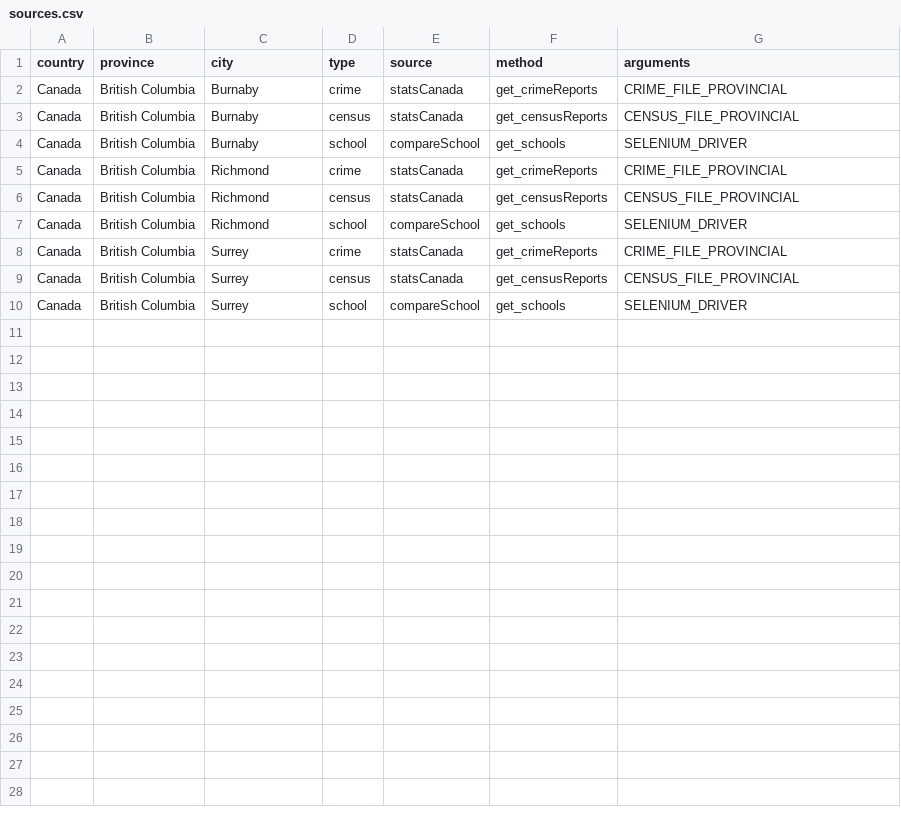
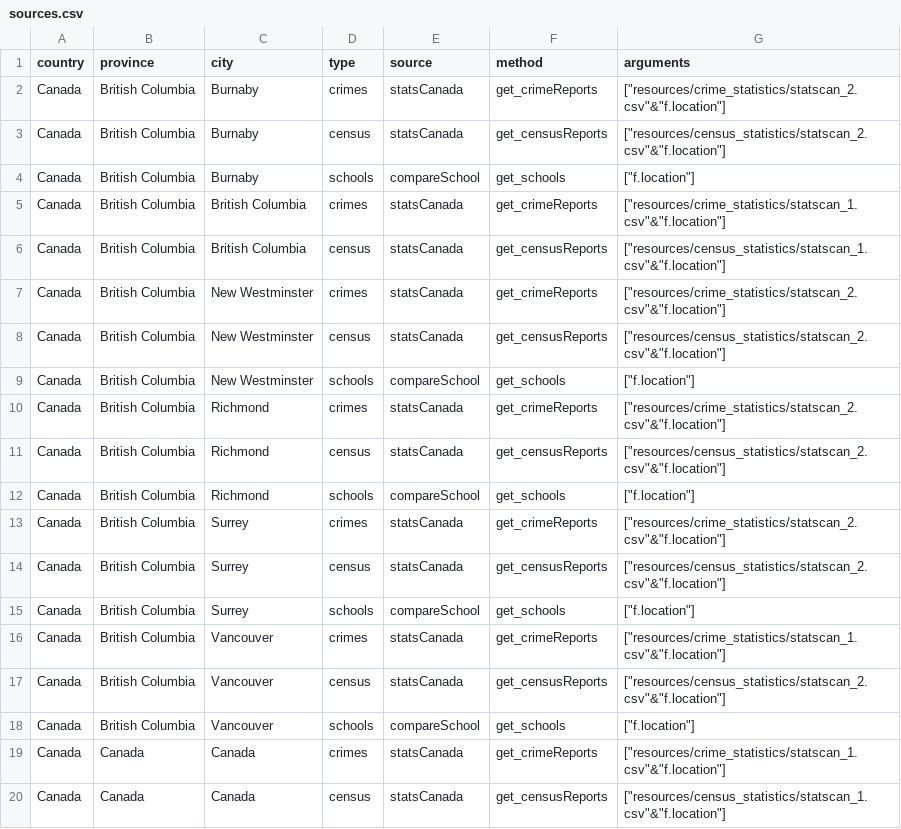
Before and after one commit to justinzliu/myNeighbourhood_webscraper, a CSV file: resources/conf/sources.csv, drawn as a sheet.

Commit message:
closes #20, closes #24, closes #25, closes #26; database templates,  insert, read functions, and interfaces completed. Database initialization based on locations and sources configuration files. Scraper called via scrape module.

```diff
--- a/resources/conf/sources.csv
+++ b/resources/conf/sources.csv
@@ -1,10 +1,20 @@
 "country","province","city","type","source","method","arguments"
-"Canada","British Columbia","Burnaby","crime","statsCanada","get_crimeReports","CRIME_FILE_PROVINCIAL"
-"Canada","British Columbia","Burnaby","census","statsCanada","get_censusReports","CENSUS_FILE_PROVINCIAL"
-"Canada","British Columbia","Burnaby","school","compareSchool","get_schools","SELENIUM_DRIVER"
-"Canada","British Columbia","Richmond","crime","statsCanada","get_crimeReports","CRIME_FILE_PROVINCIAL"
-"Canada","British Columbia","Richmond","census","statsCanada","get_censusReports","CENSUS_FILE_PROVINCIAL"
-"Canada","British Columbia","Richmond","school","compareSchool","get_schools","SELENIUM_DRIVER"
-"Canada","British Columbia","Surrey","crime","statsCanada","get_crimeReports","CRIME_FILE_PROVINCIAL"
-"Canada","British Columbia","Surrey","census","statsCanada","get_censusReports","CENSUS_FILE_PROVINCIAL"
-"Canada","British Columbia","Surrey","school","compareSchool","get_schools","SELENIUM_DRIVER"
+"Canada","British Columbia","Burnaby","crimes","statsCanada","get_crimeReports",["resources/crime_statistics/statscan_2.csv"&"f.location"]
+"Canada","British Columbia","Burnaby","census","statsCanada","get_censusReports",["resources/census_statistics/statscan_2.csv"&"f.location"]
+"Canada","British Columbia","Burnaby","schools","compareSchool","get_schools",["f.location"]
+"Canada","British Columbia","British Columbia","crimes","statsCanada","get_crimeReports",["resources/crime_statistics/statscan_1.csv"&"f.location"]
+"Canada","British Columbia","British Columbia","census","statsCanada","get_censusReports",["resources/census_statistics/statscan_1.csv"&"f.location"]
+"Canada","British Columbia","New Westminster","crimes","statsCanada","get_crimeReports",["resources/crime_statistics/statscan_2.csv"&"f.location"]
+"Canada","British Columbia","New Westminster","census","statsCanada","get_censusReports",["resources/census_statistics/statscan_2.csv"&"f.location"]
+"Canada","British Columbia","New Westminster","schools","compareSchool","get_schools",["f.location"]
+"Canada","British Columbia","Richmond","crimes","statsCanada","get_crimeReports",["resources/crime_statistics/statscan_2.csv"&"f.location"]
+"Canada","British Columbia","Richmond","census","statsCanada","get_censusReports",["resources/census_statistics/statscan_2.csv"&"f.location"]
+"Canada","British Columbia","Richmond","schools","compareSchool","get_schools",["f.location"]
+"Canada","British Columbia","Surrey","crimes","statsCanada","get_crimeReports",["resources/crime_statistics/statscan_2.csv"&"f.location"]
+"Canada","British Columbia","Surrey","census","statsCanada","get_censusReports",["resources/census_statistics/statscan_2.csv"&"f.location"]
+"Canada","British Columbia","Surrey","schools","compareSchool","get_schools",["f.location"]
+"Canada","British Columbia","Vancouver","crimes","statsCanada","get_crimeReports",["resources/crime_statistics/statscan_1.csv"&"f.location"]
+"Canada","British Columbia","Vancouver","census","statsCanada","get_censusReports",["resources/census_statistics/statscan_2.csv"&"f.location"]
+"Canada","British Columbia","Vancouver","schools","compareSchool","get_schools",["f.location"]
+"Canada","Canada","Canada","crimes","statsCanada","get_crimeReports",["resources/crime_statistics/statscan_1.csv"&"f.location"]
+"Canada","Canada","Canada","census","statsCanada","get_censusReports",["resources/census_statistics/statscan_1.csv"&"f.location"]
```
Also changed, not shown: 14 other files.
